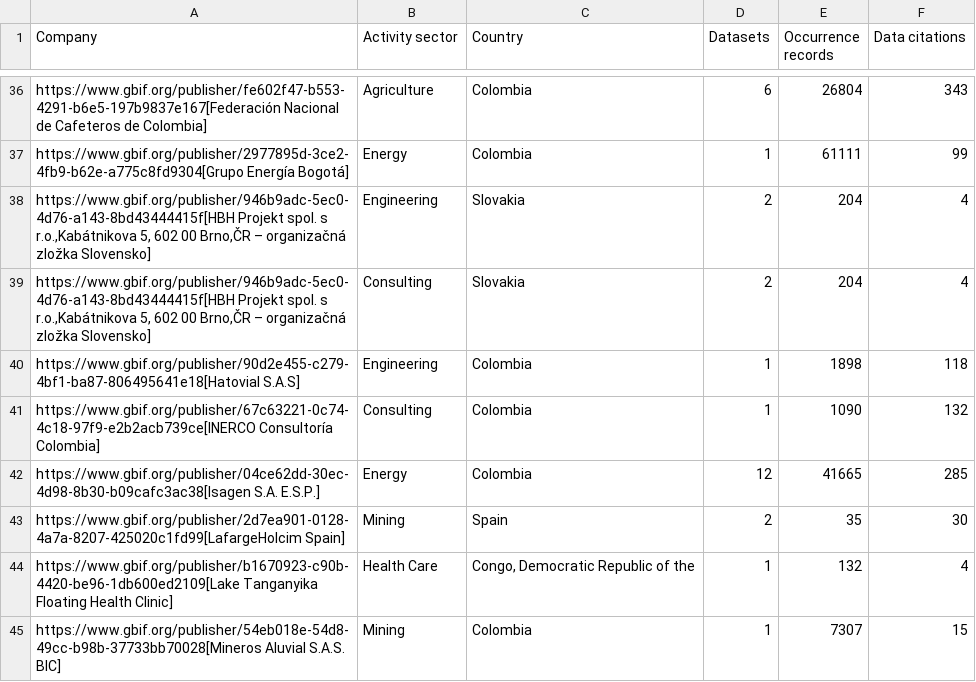
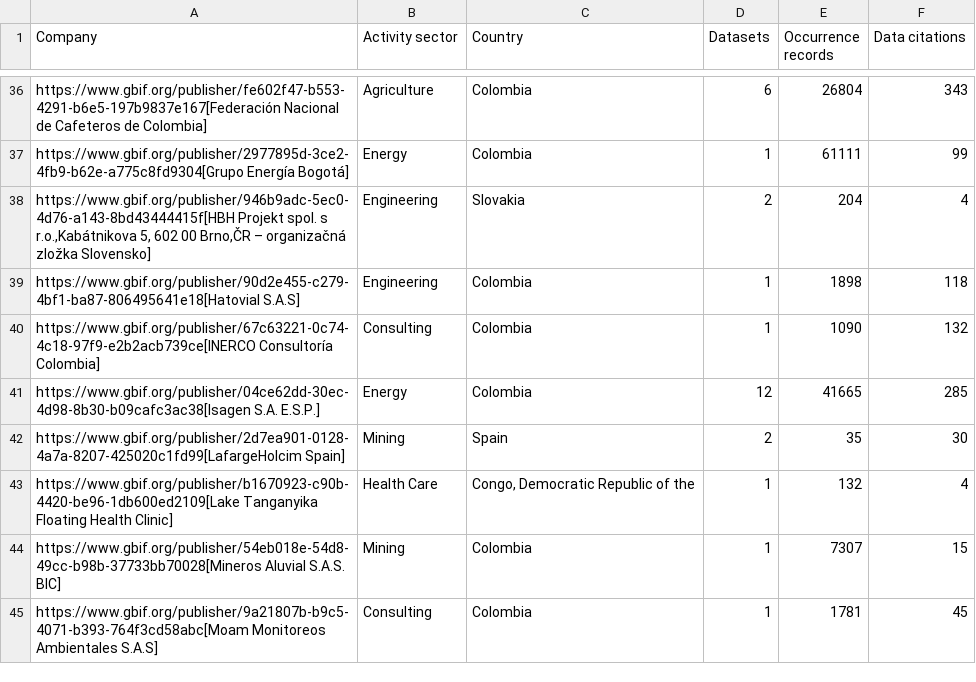
Before and after one commit to jhnwllr/private-sector-publishing, a TSV file: exports/tsv/table-2023-08-04.tsv, drawn as a sheet; only a part is shown, gaps mark what is left out; the shorter side is filled out with more unchanged rows.

```diff
--- a/exports/tsv/table-2023-08-04.tsv
+++ b/exports/tsv/table-2023-08-04.tsv
@@ -38,3 +38,2 @@ https://www.gbif.org/publisher/2977895d-3ce2-4fb9-b62e-a775c8fd9304[Grupo Energ
 https://www.gbif.org/publisher/946b9adc-5ec0-4d76-a143-8bd43444415f[HBH Projekt spol. s r.o.,Kabátnikova 5,  602 00 Brno,ČR – organizačná zložka Slovensko]	Engineering	Slovakia	2	204	4
-https://www.gbif.org/publisher/946b9adc-5ec0-4d76-a143-8bd43444415f[HBH Projekt spol. s r.o.,Kabátnikova 5,  602 00 Brno,ČR – organizačná zložka Slovensko]	Consulting	Slovakia	2	204	4
 https://www.gbif.org/publisher/90d2e455-c279-4bf1-ba87-806495641e18[Hatovial S.A.S]	Engineering	Colombia	1	1898	118
```
Also changed, not shown: 2 other files.
